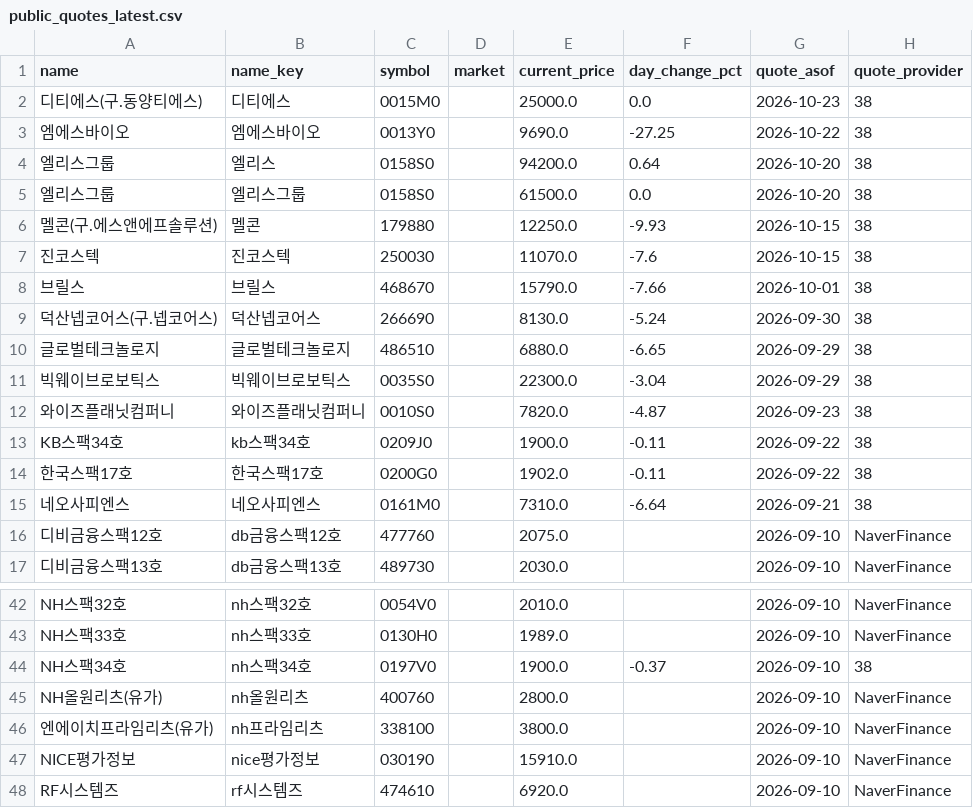
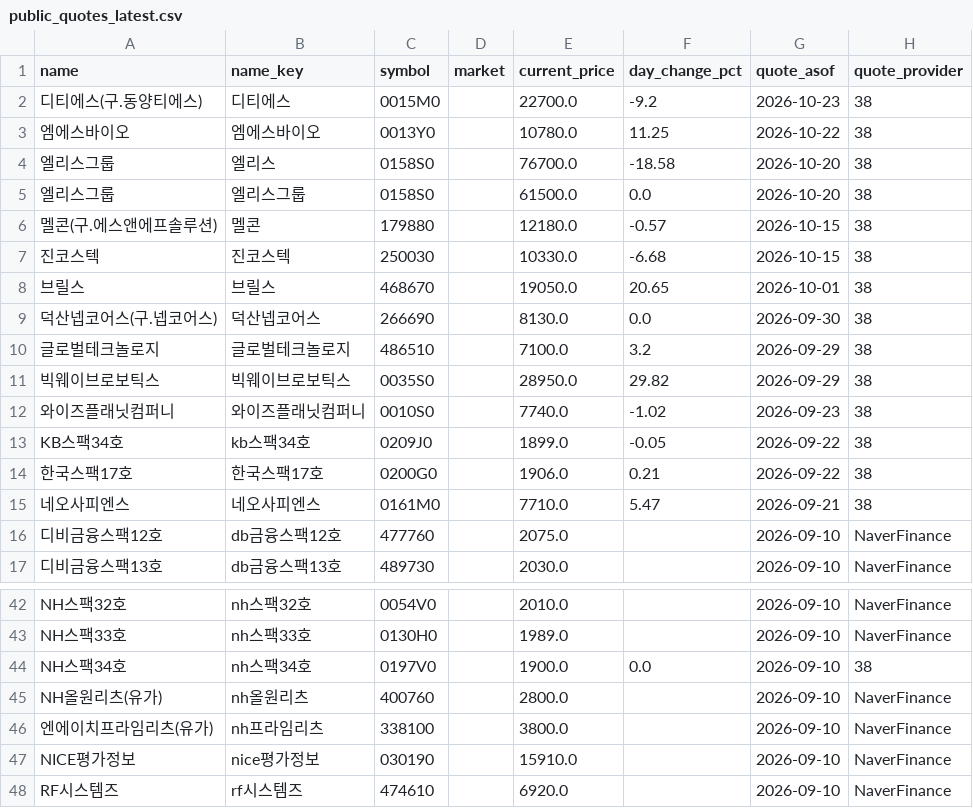
Before and after one commit to poet1004/offering_reminder, a CSV file: ipo_git/data/cache/public_quotes_latest.csv, drawn as a sheet; only a part is shown, gaps mark what is left out; the diff covers the shown part only.

```diff
--- a/ipo_git/data/cache/public_quotes_latest.csv
+++ b/ipo_git/data/cache/public_quotes_latest.csv
@@ -1,16 +1,16 @@
 name,name_key,symbol,market,current_price,day_change_pct,quote_asof,quote_provider
-디티에스(구.동양티에스),디티에스,0015M0,,25000.0,0.0,2026-10-23,38
-엠에스바이오,엠에스바이오,0013Y0,,9690.0,-27.25,2026-10-22,38
-엘리스그룹,엘리스,0158S0,,94200.0,0.64,2026-10-20,38
+디티에스(구.동양티에스),디티에스,0015M0,,22700.0,-9.2,2026-10-23,38
+엠에스바이오,엠에스바이오,0013Y0,,10780.0,11.25,2026-10-22,38
+엘리스그룹,엘리스,0158S0,,76700.0,-18.58,2026-10-20,38
 엘리스그룹,엘리스그룹,0158S0,,61500.0,0.0,2026-10-20,38
-멜콘(구.에스앤에프솔루션),멜콘,179880,,12250.0,-9.93,2026-10-15,38
-진코스텍,진코스텍,250030,,11070.0,-7.6,2026-10-15,38
-브릴스,브릴스,468670,,15790.0,-7.66,2026-10-01,38
-덕산넵코어스(구.넵코어스),덕산넵코어스,266690,,8130.0,-5.24,2026-09-30,38
-글로벌테크놀로지,글로벌테크놀로지,486510,,6880.0,-6.65,2026-09-29,38
-빅웨이브로보틱스,빅웨이브로보틱스,0035S0,,22300.0,-3.04,2026-09-29,38
-와이즈플래닛컴퍼니,와이즈플래닛컴퍼니,0010S0,,7820.0,-4.87,2026-09-23,38
-KB스팩34호,kb스팩34호,0209J0,,1900.0,-0.11,2026-09-22,38
-한국스팩17호,한국스팩17호,0200G0,,1902.0,-0.11,2026-09-22,38
-네오사피엔스,네오사피엔스,0161M0,,7310.0,-6.64,2026-09-21,38
+멜콘(구.에스앤에프솔루션),멜콘,179880,,12180.0,-0.57,2026-10-15,38
+진코스텍,진코스텍,250030,,10330.0,-6.68,2026-10-15,38
+브릴스,브릴스,468670,,19050.0,20.65,2026-10-01,38
+덕산넵코어스(구.넵코어스),덕산넵코어스,266690,,8130.0,0.0,2026-09-30,38
+글로벌테크놀로지,글로벌테크놀로지,486510,,7100.0,3.2,2026-09-29,38
+빅웨이브로보틱스,빅웨이브로보틱스,0035S0,,28950.0,29.82,2026-09-29,38
+와이즈플래닛컴퍼니,와이즈플래닛컴퍼니,0010S0,,7740.0,-1.02,2026-09-23,38
+KB스팩34호,kb스팩34호,0209J0,,1899.0,-0.05,2026-09-22,38
+한국스팩17호,한국스팩17호,0200G0,,1906.0,0.21,2026-09-22,38
+네오사피엔스,네오사피엔스,0161M0,,7710.0,5.47,2026-09-21,38
 디비금융스팩12호,db금융스팩12호,477760,,2075.0,,2026-09-10,NaverFinance
@@ -43,3 +43,3 @@ NH스팩32호,nh스팩32호,0054V0,,2010.0,,2026-09-10,NaverFinance
 NH스팩33호,nh스팩33호,0130H0,,1989.0,,2026-09-10,NaverFinance
-NH스팩34호,nh스팩34호,0197V0,,1900.0,-0.37,2026-09-10,38
+NH스팩34호,nh스팩34호,0197V0,,1900.0,0.0,2026-09-10,38
 NH올원리츠(유가),nh올원리츠,400760,,2800.0,,2026-09-10,NaverFinance
```
Also changed, not shown: 16 edited cells elsewhere in this file, ipo_git/data/cache/kind_corp_download_live.csv, ipo_git/data/cache/public_technical_latest.csv, 37 other files.
